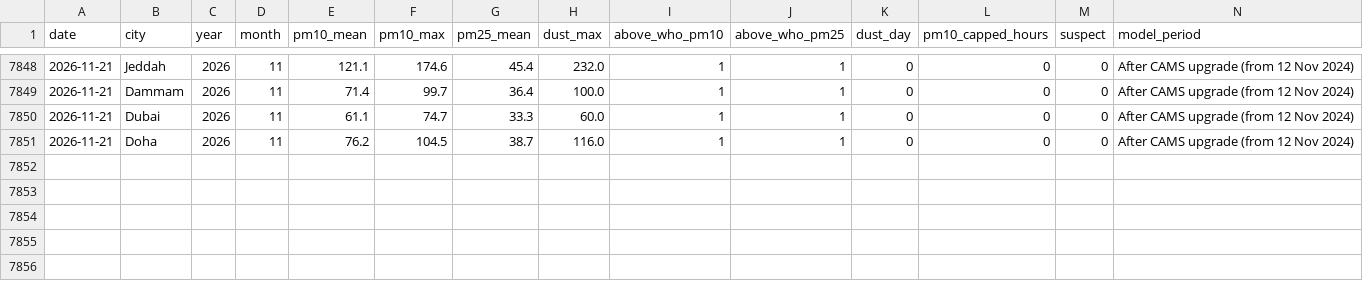
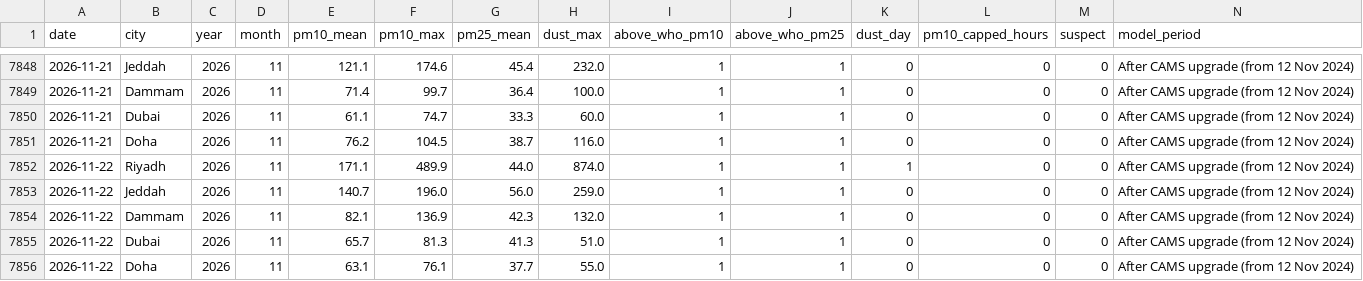
Before and after one commit to khaledbinkhunein/riyadh-air-quality, a CSV file: data/daily.csv, drawn as a sheet; only a part is shown, gaps mark what is left out.

Commit message:
Data through 2026-11-22

```diff
--- a/data/daily.csv
+++ b/data/daily.csv
@@ -7851 +7851,6 @@ date,city,year,month,pm10_mean,pm10_max,pm25_mean,dust_max,above_who_pm10,above_
 2026-11-21,Doha,2026,11,76.2,104.5,38.7,116.0,1,1,0,0,0,After CAMS upgrade (from 12 Nov 2024)
+2026-11-22,Riyadh,2026,11,171.1,489.9,44.0,874.0,1,1,1,0,0,After CAMS upgrade (from 12 Nov 2024)
+2026-11-22,Jeddah,2026,11,140.7,196.0,56.0,259.0,1,1,0,0,0,After CAMS upgrade (from 12 Nov 2024)
+2026-11-22,Dammam,2026,11,82.1,136.9,42.3,132.0,1,1,0,0,0,After CAMS upgrade (from 12 Nov 2024)
+2026-11-22,Dubai,2026,11,65.7,81.3,41.3,51.0,1,1,0,0,0,After CAMS upgrade (from 12 Nov 2024)
+2026-11-22,Doha,2026,11,63.1,76.1,37.7,55.0,1,1,0,0,0,After CAMS upgrade (from 12 Nov 2024)
```
Also changed, not shown: data/summary.csv.
